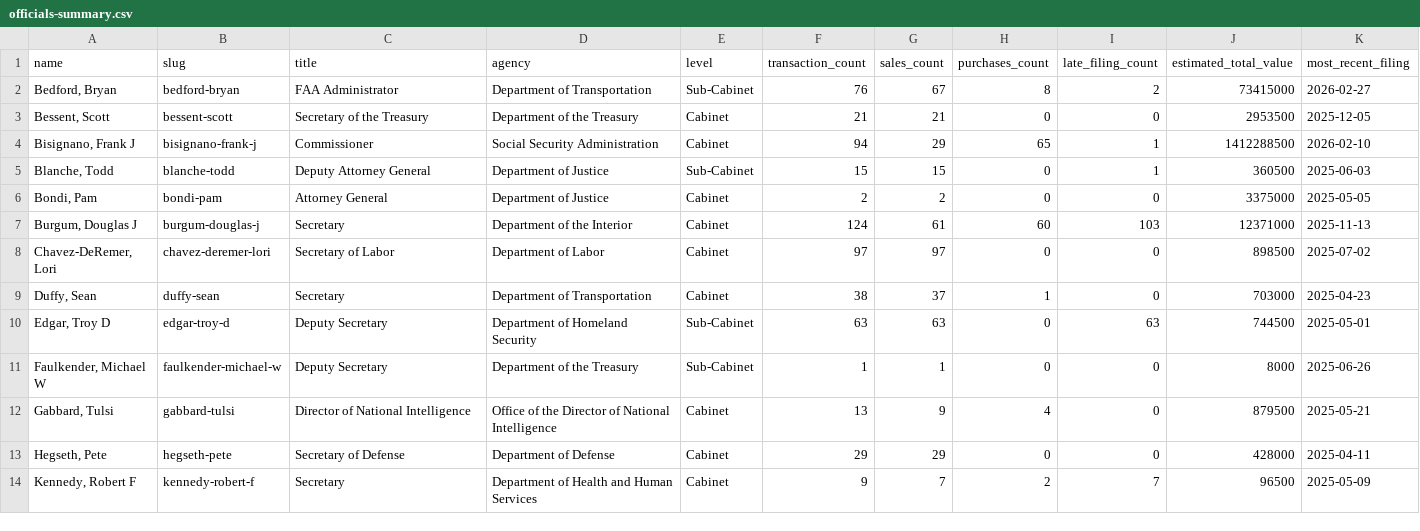
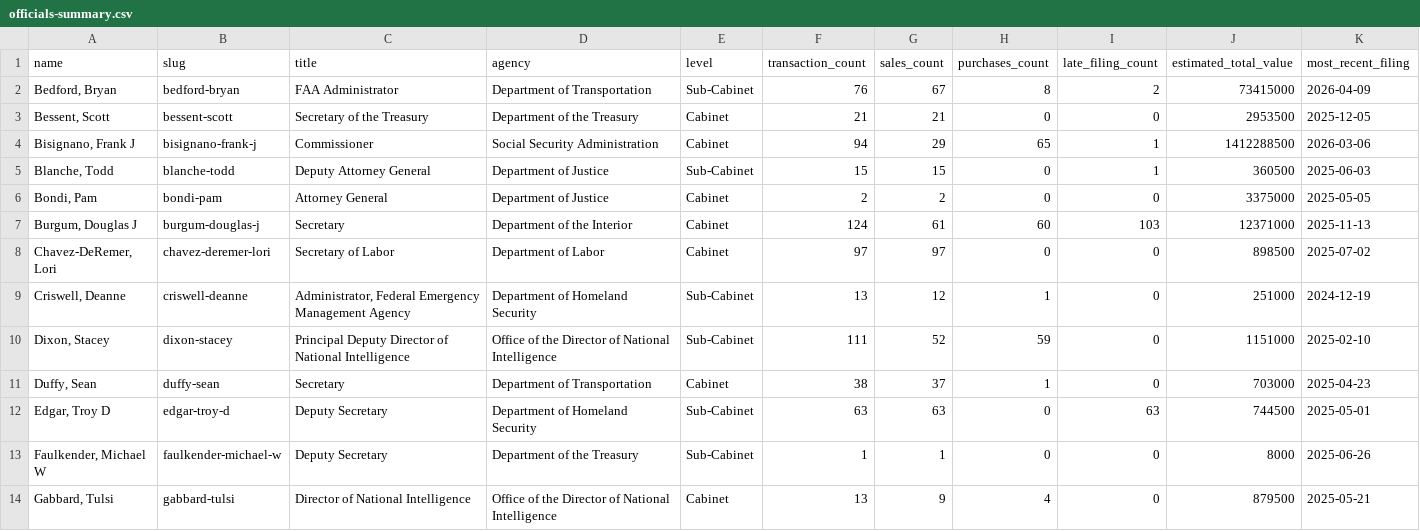
Before and after one commit to tbrown034/open-cabinet, a CSV file: public/data/officials-summary.csv, drawn as a sheet; only a part is shown; the shorter side is filled out with more unchanged rows; the diff covers the shown part only.

Commit message:
Critical fixes from 8-persona review:
- Remove Admin from public nav (desktop + mobile)
- Fix hardcoded "578 companies" → "620+"
- Fix download page "29 rows" → "34 rows"
- Regenerate CSV/JSON exports (34 officials, 2,320 tx)
- Add DJT ticker to Bondi's Trump Media transactions
- Launch posts saved to docs/launch-posts.md

```diff
--- a/public/data/officials-summary.csv
+++ b/public/data/officials-summary.csv
@@ -1,5 +1,5 @@
 name,slug,title,agency,level,transaction_count,sales_count,purchases_count,late_filing_count,estimated_total_value,most_recent_filing
-"Bedford, Bryan",bedford-bryan,FAA Administrator,Department of Transportation,Sub-Cabinet,76,67,8,2,73415000,2026-02-27
+"Bedford, Bryan",bedford-bryan,FAA Administrator,Department of Transportation,Sub-Cabinet,76,67,8,2,73415000,2026-04-09
 "Bessent, Scott",bessent-scott,Secretary of the Treasury,Department of the Treasury,Cabinet,21,21,0,0,2953500,2025-12-05
-"Bisignano, Frank J",bisignano-frank-j,Commissioner,Social Security Administration,Cabinet,94,29,65,1,1412288500,2026-02-10
+"Bisignano, Frank J",bisignano-frank-j,Commissioner,Social Security Administration,Cabinet,94,29,65,1,1412288500,2026-03-06
 "Blanche, Todd",blanche-todd,Deputy Attorney General,Department of Justice,Sub-Cabinet,15,15,0,1,360500,2025-06-03
@@ -8,2 +8,4 @@ name,slug,title,agency,level,transaction_count,sales_count,purchases_count,late_
 "Chavez-DeRemer, Lori",chavez-deremer-lori,Secretary of Labor,Department of Labor,Cabinet,97,97,0,0,898500,2025-07-02
+"Criswell, Deanne",criswell-deanne,"Administrator, Federal Emergency Management Agency",Department of Homeland Security,Sub-Cabinet,13,12,1,0,251000,2024-12-19
+"Dixon, Stacey",dixon-stacey,Principal Deputy Director of National Intelligence,Office of the Director of National Intelligence,Sub-Cabinet,111,52,59,0,1151000,2025-02-10
 "Duffy, Sean",duffy-sean,Secretary,Department of Transportation,Cabinet,38,37,1,0,703000,2025-04-23
```
Also changed, not shown: 3 added rows and 11 edited cells elsewhere in this file, 8 other files.
